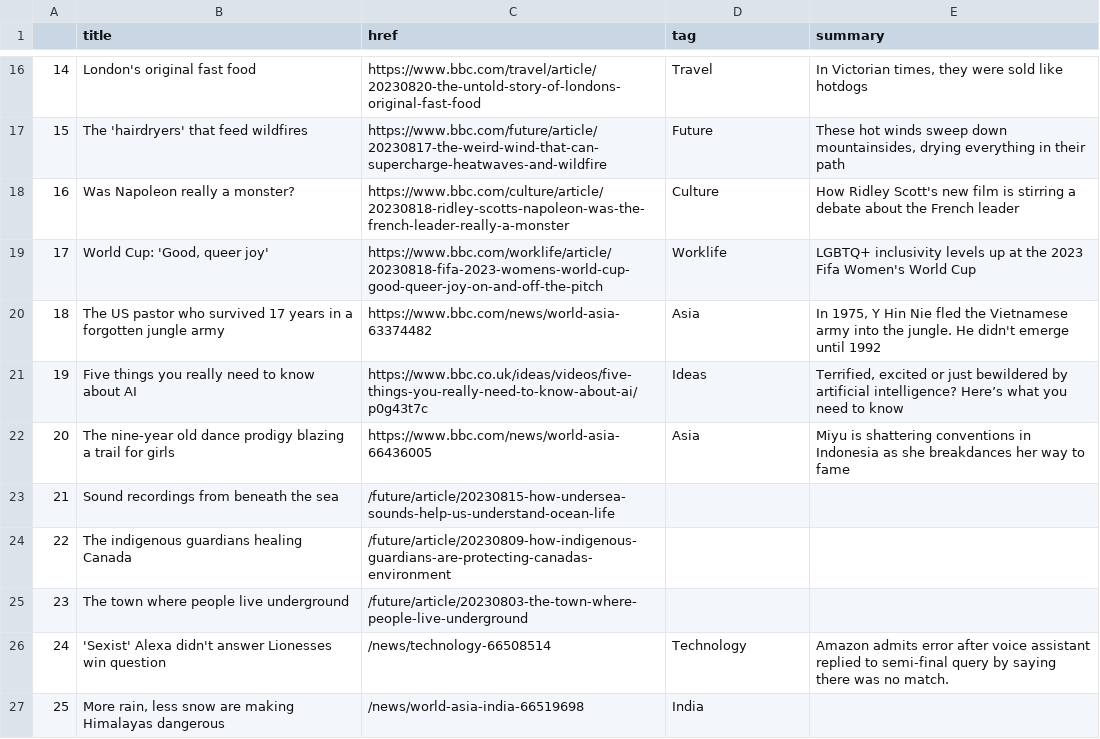
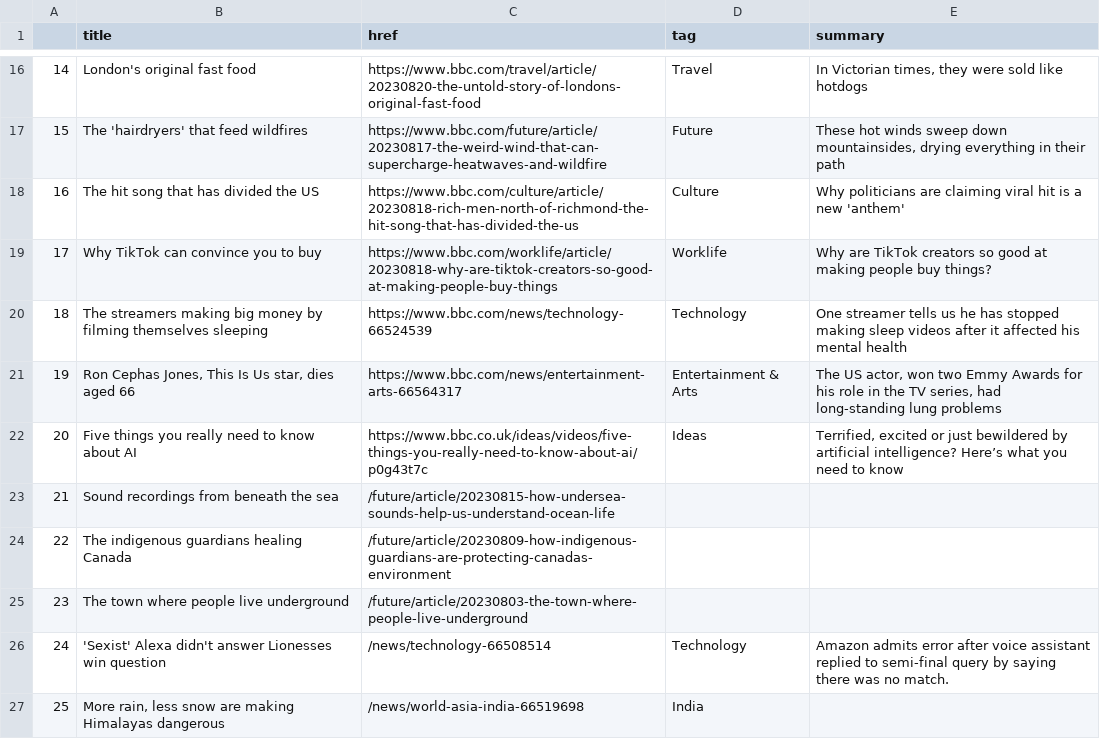
Before and after one commit to marypasciak/automatic-scraper, a CSV file: bbc-headlines.csv, drawn as a sheet; only a part is shown, gaps mark what is left out; the diff covers the shown part only.

```diff
--- a/bbc-headlines.csv
+++ b/bbc-headlines.csv
@@ -17,7 +17,7 @@
 15,The 'hairdryers' that feed wildfires,https://www.bbc.com/future/article/20230817-the-weird-wind-that-can-supercharge-heatwaves-and-wildfire,Future,"These hot winds sweep down mountainsides, drying everything in their path"
-16,Was Napoleon really a monster?,https://www.bbc.com/culture/article/20230818-ridley-scotts-napoleon-was-the-french-leader-really-a-monster,Culture,How Ridley Scott's new film is stirring a debate about the French leader
-17,"World Cup: 'Good, queer joy'",https://www.bbc.com/worklife/article/20230818-fifa-2023-womens-world-cup-good-queer-joy-on-and-off-the-pitch,Worklife,LGBTQ+ inclusivity levels up at the 2023 Fifa Women's World Cup
-18,The US pastor who survived 17 years in a forgotten jungle army,https://www.bbc.com/news/world-asia-63374482,Asia,"In 1975, Y Hin Nie fled the Vietnamese army into the jungle. He didn't emerge until 1992"
-19,Five things you really need to know about AI,https://www.bbc.co.uk/ideas/videos/five-things-you-really-need-to-know-about-ai/p0g43t7c,Ideas,"Terrified, excited or just bewildered by artificial intelligence? Here’s what you need to know"
-20,The nine-year old dance prodigy blazing a trail for girls,https://www.bbc.com/news/world-asia-66436005,Asia,Miyu is shattering conventions in Indonesia as she breakdances her way to fame
+16,The hit song that has divided the US,https://www.bbc.com/culture/article/20230818-rich-men-north-of-richmond-the-hit-song-that-has-divided-the-us,Culture,Why politicians are claiming viral hit is a new 'anthem'
+17,Why TikTok can convince you to buy,https://www.bbc.com/worklife/article/20230818-why-are-tiktok-creators-so-good-at-making-people-buy-things,Worklife,Why are TikTok creators so good at making people buy things?
+18,The streamers making big money by filming themselves sleeping,https://www.bbc.com/news/technology-66524539,Technology,One streamer tells us he has stopped making sleep videos after it affected his mental health
+19,"Ron Cephas Jones, This Is Us star, dies aged 66",https://www.bbc.com/news/entertainment-arts-66564317,Entertainment & Arts,"The US actor, won two Emmy Awards for his role in the TV series, had long-standing lung problems"
+20,Five things you really need to know about AI,https://www.bbc.co.uk/ideas/videos/five-things-you-really-need-to-know-about-ai/p0g43t7c,Ideas,"Terrified, excited or just bewildered by artificial intelligence? Here’s what you need to know"
 21,Sound recordings from beneath the sea,/future/article/20230815-how-undersea-sounds-help-us-understand-ocean-life,,
```
Also changed, not shown: 32 edited cells elsewhere in this file.
